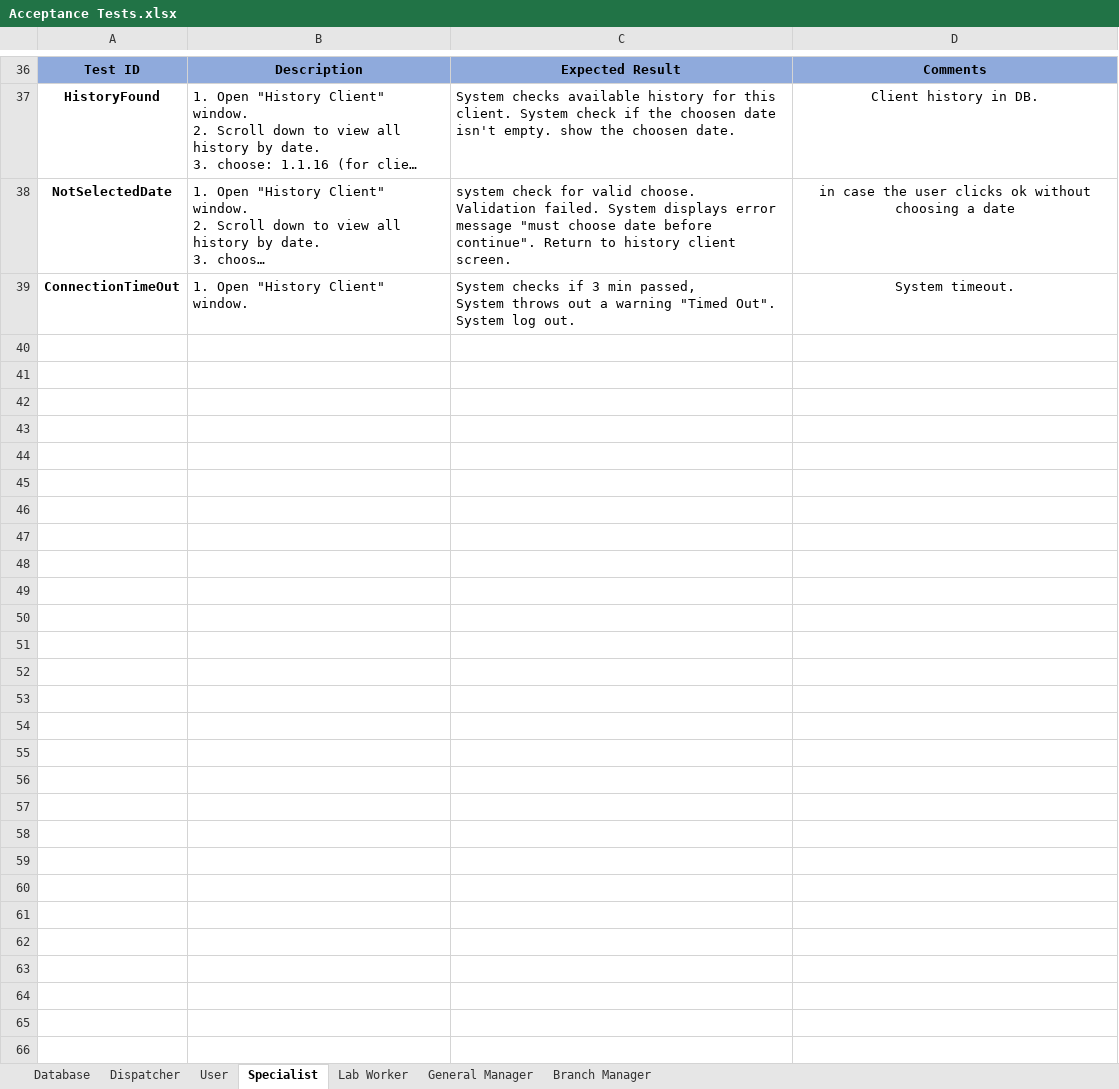
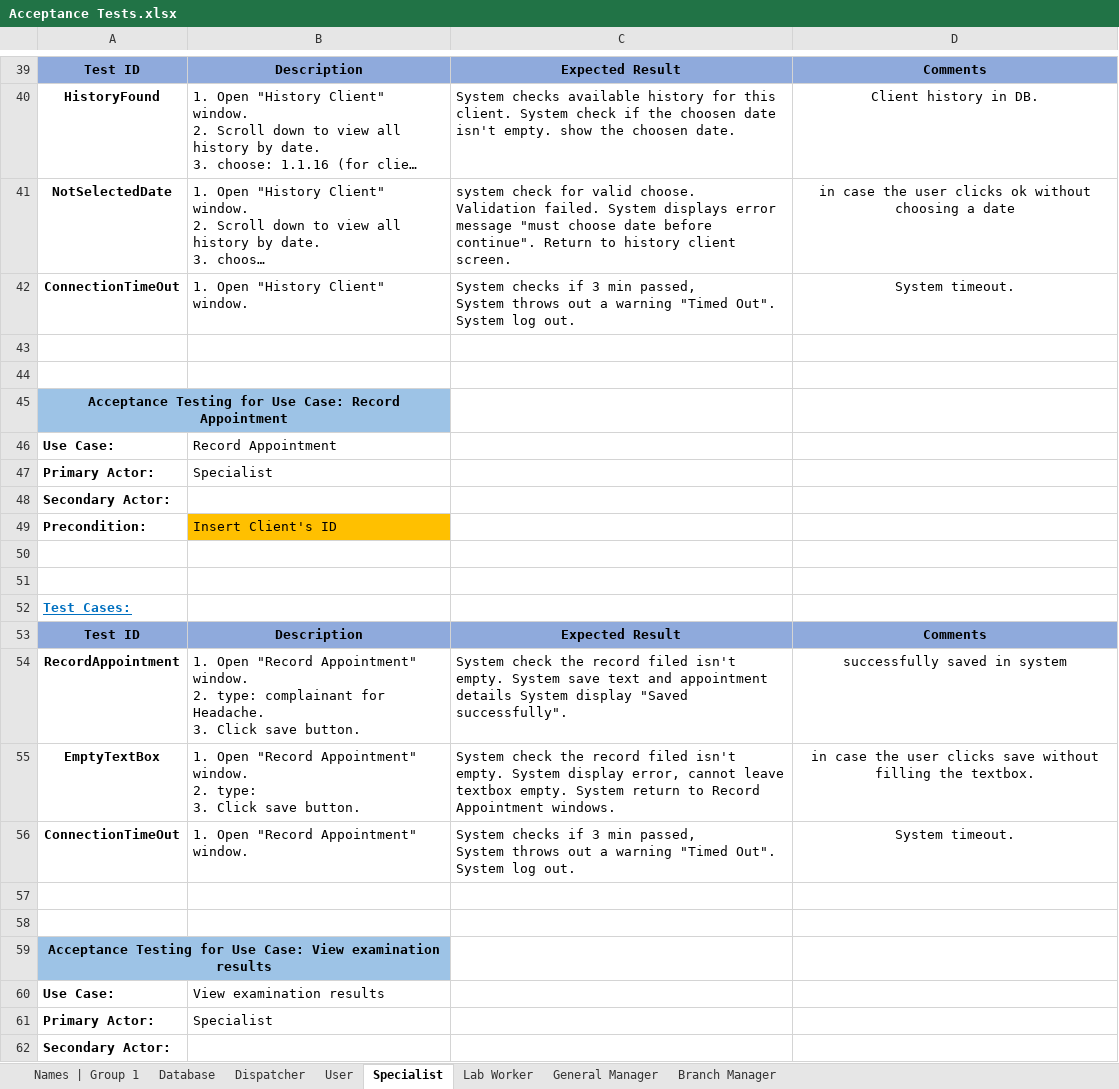
Before and after one commit to ShayShahar/GHealth-System, an Excel workbook: Acceptance Tests/Acceptance Tests.xlsx, sheet Specialist, drawn as a sheet; only a part is shown, gaps mark what is left out; long unchanged cells end in …; values as stored, in another font and other column widths than the file's, no borders; ↵ is a line break in a cell; the diff covers the shown part only; the diff names each change by its address in the sheet, - before the commit and + after, or states it on an @@ line.

Commit message:
Update tests

```diff
--- a/Acceptance Tests/Acceptance Tests.xlsx (sheet Specialist)
+++ b/Acceptance Tests/Acceptance Tests.xlsx (sheet Specialist)
+sheet tab: Names | Group 1
+row 43: (empty)
+row 44: (empty)
+row 45: Acceptance Testing for Use Case: Record Appointment
+row 46: Use Case: | Record Appointment
+row 47: Primary Actor: | Specialist
+row 48: Secondary Actor:
+row 49: Precondition: | Insert Client's ID
+row 50: (empty)
+row 51: (empty)
+row 52: Test Cases:
+row 53: Test ID | Description | Expected Result | Comments
+row 54: RecordAppointment | 1. Open "Record Appointment" window. ↵ 2. type: complainant for Headache. ↵ 3. Click save button. | System check the record filed isn't empty. System save text and appointment details System display "Saved successfully". | successfully saved in system
+row 55: EmptyTextBox | 1. Open "Record Appointment" window. ↵ 2. type: ↵ 3. Click save button. | System check the record filed isn't empty. System display error, cannot leave textbox empty. System return to Record Appointment windows. | in case the user clicks save without filling the textbox.
+row 56: ConnectionTimeOut | 1. Open "Record Appointment" window. | System checks if 3 min passed, ↵ System throws out a warning "Timed Out". System log out. | System timeout.
+row 57: (empty)
+row 58: (empty)
+row 59: Acceptance Testing for Use Case: View examination results
+row 60: Use Case: | View examination results
+row 61: Primary Actor: | Specialist
+row 62: Secondary Actor:
```
Also changed, not shown: 82 added rows, 1 removed row, 4 edited cells and cell formats elsewhere in this sheet, sheet Database, sheet Lab Worker, Assignment 1/G1_Acceptance.Ass.1.xlsx, 1 other file.
